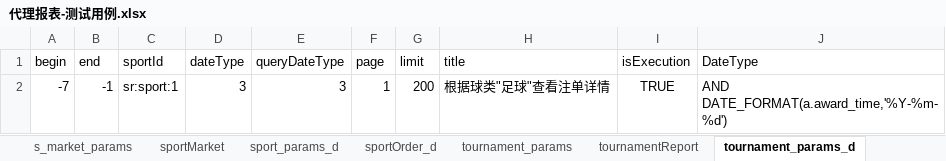
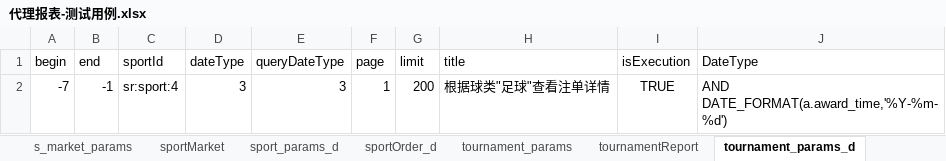
Before and after one commit to HuangChaoYangy/BfLibrary, an Excel workbook: test_data/代理报表-测试用例.xlsx, sheet tournament_params_d, drawn as a sheet; values as stored, in another font and other column widths than the file's, no borders; the diff names each change by its address in the sheet, - before the commit and + after, or states it on an @@ line.

Commit message:
测试代码更新

```diff
--- a/test_data/代理报表-测试用例.xlsx (sheet tournament_params_d)
+++ b/test_data/代理报表-测试用例.xlsx (sheet tournament_params_d)
-C2 (sportId): sr:sport:1
+C2 (sportId): sr:sport:4
```
Also changed, not shown: sheet tournamentOrder_d.
